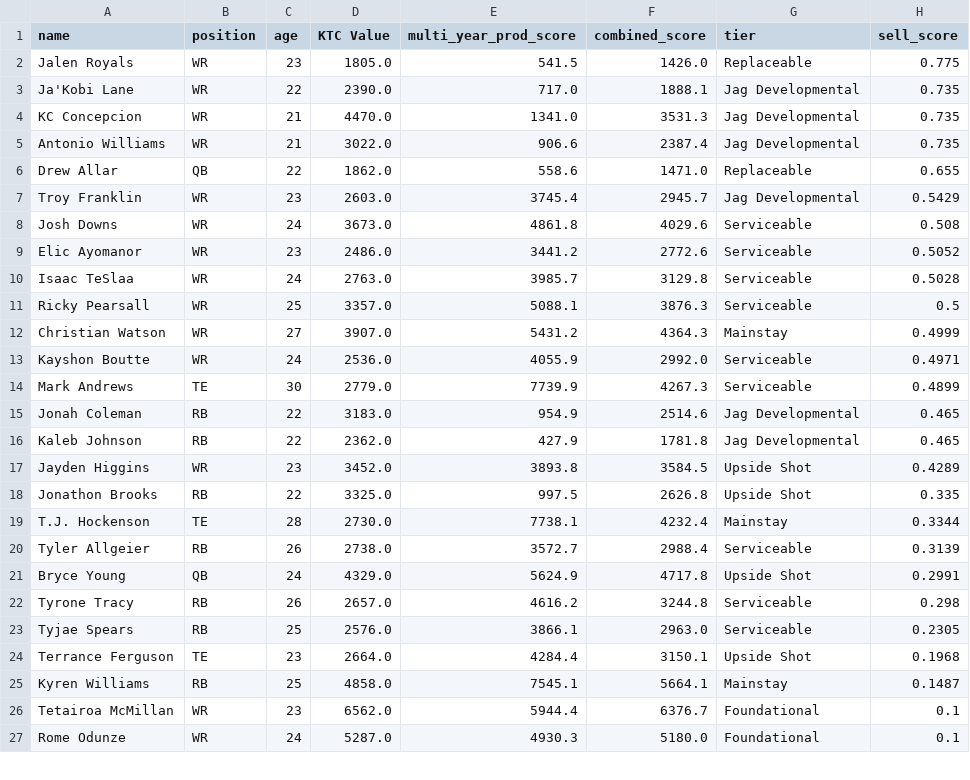
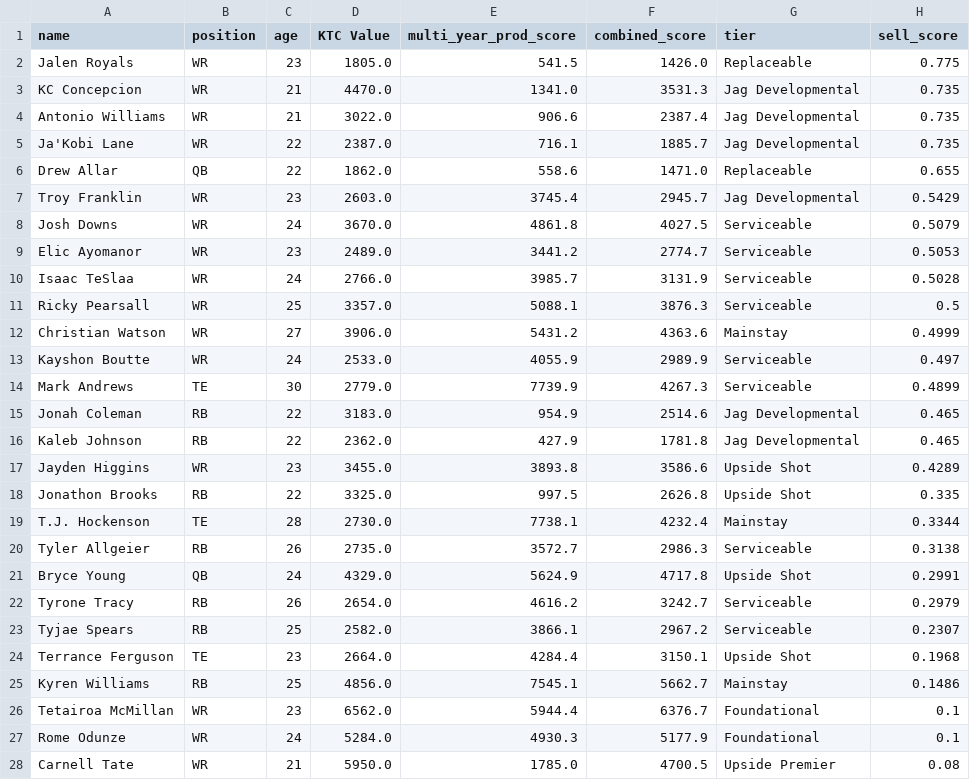
Before and after one commit to evanee1123/wilsons-moms-house, a CSV file: notebooks/tableau_exports/sell_candidates.csv, drawn as a sheet; only a part is shown; the diff covers the shown part only.

```diff
--- a/notebooks/tableau_exports/sell_candidates.csv
+++ b/notebooks/tableau_exports/sell_candidates.csv
@@ -2,13 +2,13 @@ name,position,age,KTC Value,multi_year_prod_score,combined_score,tier,sell_score
 Jalen Royals,WR,23,1805.0,541.5,1426.0,Replaceable,0.775
-Ja'Kobi Lane,WR,22,2390.0,717.0,1888.1,Jag Developmental,0.735
 KC Concepcion,WR,21,4470.0,1341.0,3531.3,Jag Developmental,0.735
 Antonio Williams,WR,21,3022.0,906.6,2387.4,Jag Developmental,0.735
+Ja'Kobi Lane,WR,22,2387.0,716.1,1885.7,Jag Developmental,0.735
 Drew Allar,QB,22,1862.0,558.6,1471.0,Replaceable,0.655
 Troy Franklin,WR,23,2603.0,3745.4,2945.7,Jag Developmental,0.5429
-Josh Downs,WR,24,3673.0,4861.8,4029.6,Serviceable,0.508
-Elic Ayomanor,WR,23,2486.0,3441.2,2772.6,Serviceable,0.5052
-Isaac TeSlaa,WR,24,2763.0,3985.7,3129.8,Serviceable,0.5028
+Josh Downs,WR,24,3670.0,4861.8,4027.5,Serviceable,0.5079
+Elic Ayomanor,WR,23,2489.0,3441.2,2774.7,Serviceable,0.5053
+Isaac TeSlaa,WR,24,2766.0,3985.7,3131.9,Serviceable,0.5028
 Ricky Pearsall,WR,25,3357.0,5088.1,3876.3,Serviceable,0.5
-Christian Watson,WR,27,3907.0,5431.2,4364.3,Mainstay,0.4999
-Kayshon Boutte,WR,24,2536.0,4055.9,2992.0,Serviceable,0.4971
+Christian Watson,WR,27,3906.0,5431.2,4363.6,Mainstay,0.4999
+Kayshon Boutte,WR,24,2533.0,4055.9,2989.9,Serviceable,0.497
 Mark Andrews,TE,30,2779.0,7739.9,4267.3,Serviceable,0.4899
@@ -16,12 +16,13 @@ Jonah Coleman,RB,22,3183.0,954.9,2514.6,Jag Developmental,0.465
 Kaleb Johnson,RB,22,2362.0,427.9,1781.8,Jag Developmental,0.465
-Jayden Higgins,WR,23,3452.0,3893.8,3584.5,Upside Shot,0.4289
+Jayden Higgins,WR,23,3455.0,3893.8,3586.6,Upside Shot,0.4289
 Jonathon Brooks,RB,22,3325.0,997.5,2626.8,Upside Shot,0.335
 T.J. Hockenson,TE,28,2730.0,7738.1,4232.4,Mainstay,0.3344
-Tyler Allgeier,RB,26,2738.0,3572.7,2988.4,Serviceable,0.3139
+Tyler Allgeier,RB,26,2735.0,3572.7,2986.3,Serviceable,0.3138
 Bryce Young,QB,24,4329.0,5624.9,4717.8,Upside Shot,0.2991
-Tyrone Tracy,RB,26,2657.0,4616.2,3244.8,Serviceable,0.298
-Tyjae Spears,RB,25,2576.0,3866.1,2963.0,Serviceable,0.2305
+Tyrone Tracy,RB,26,2654.0,4616.2,3242.7,Serviceable,0.2979
+Tyjae Spears,RB,25,2582.0,3866.1,2967.2,Serviceable,0.2307
 Terrance Ferguson,TE,23,2664.0,4284.4,3150.1,Upside Shot,0.1968
-Kyren Williams,RB,25,4858.0,7545.1,5664.1,Mainstay,0.1487
+Kyren Williams,RB,25,4856.0,7545.1,5662.7,Mainstay,0.1486
 Tetairoa McMillan,WR,23,6562.0,5944.4,6376.7,Foundational,0.1
-Rome Odunze,WR,24,5287.0,4930.3,5180.0,Foundational,0.1
+Rome Odunze,WR,24,5284.0,4930.3,5177.9,Foundational,0.1
+Carnell Tate,WR,21,5950.0,1785.0,4700.5,Upside Premier,0.08
```
Also changed, not shown: 1 added row, 2 removed rows and 6 edited cells elsewhere in this file, notebooks/tableau_exports/buy_targets.csv, notebooks/tableau_exports/ktc_rankings.csv, 17 other files.
